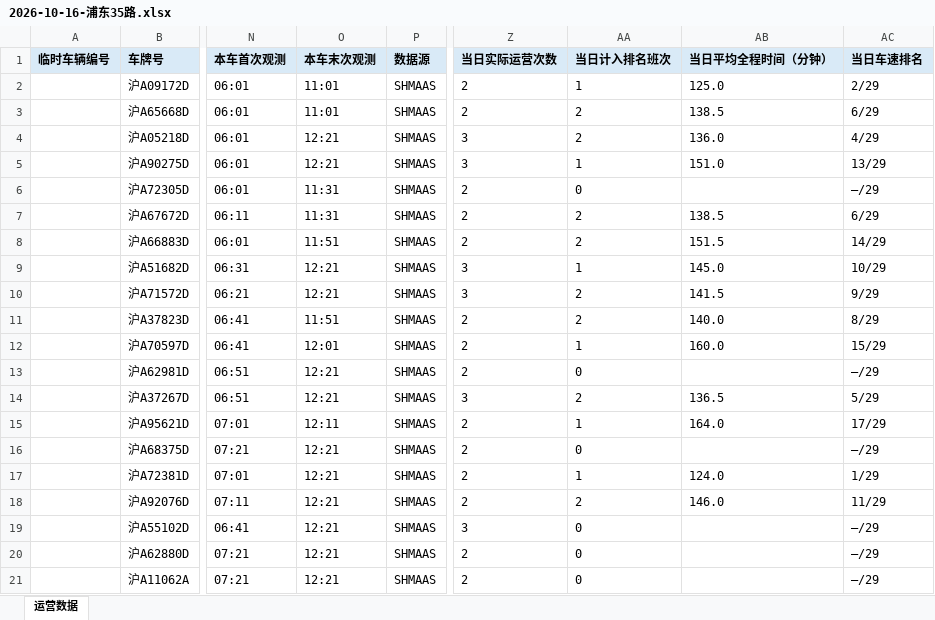
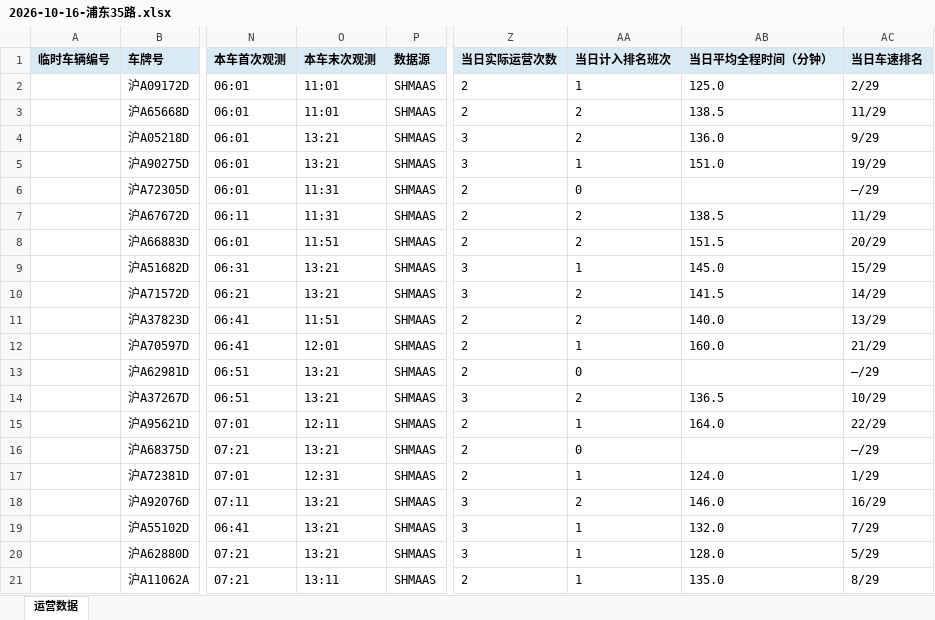
Before and after one commit to lilyQ-stack/shanghai-bus-operations, an Excel workbook: data/export/2026-10-16-浦东35路.xlsx, sheet 运营数据, drawn as a sheet; only a part is shown, gaps mark what is left out; values as stored, in another font and other column widths than the file's, no borders; the diff covers the shown part only; the diff names each change by its address in the sheet, - before the commit and + after, or states it on an @@ line.

```diff
--- a/data/export/2026-10-16-浦东35路.xlsx (sheet 运营数据)
+++ b/data/export/2026-10-16-浦东35路.xlsx (sheet 运营数据)
-AC3 (当日车速排名): 6/29
+AC3 (当日车速排名): 11/29
-O4:O5 (本车末次观测): 12:21
+O4:O5 (本车末次观测): 13:21
-AC4 (当日车速排名): 4/29
+AC4 (当日车速排名): 9/29
-AC5 (当日车速排名): 13/29
+AC5 (当日车速排名): 19/29
-AC7 (当日车速排名): 6/29
+AC7 (当日车速排名): 11/29
-AC8 (当日车速排名): 14/29
+AC8 (当日车速排名): 20/29
-O9:O10 (本车末次观测): 12:21
+O9:O10 (本车末次观测): 13:21
-AC9 (当日车速排名): 10/29
+AC9 (当日车速排名): 15/29
-AC10 (当日车速排名): 9/29
+AC10 (当日车速排名): 14/29
-AC11 (当日车速排名): 8/29
+AC11 (当日车速排名): 13/29
-AC12 (当日车速排名): 15/29
+AC12 (当日车速排名): 21/29
-O13:O14 (本车末次观测): 12:21
+O13:O14 (本车末次观测): 13:21
-AC14 (当日车速排名): 5/29
+AC14 (当日车速排名): 10/29
-AC15 (当日车速排名): 17/29
+AC15 (当日车速排名): 22/29
-O16 (本车末次观测): 12:21
+O16 (本车末次观测): 13:21
-O17 (本车末次观测): 12:21
+O17 (本车末次观测): 12:31
-O18:O20 (本车末次观测): 12:21
+O18:O20 (本车末次观测): 13:21
-Z18 (当日实际运营次数): 2
+Z18 (当日实际运营次数): 3
-AC18 (当日车速排名): 11/29
+AC18 (当日车速排名): 16/29
-AA19:AA21 (当日计入排名班次): 0
+AA19:AA21 (当日计入排名班次): 1
-AB19 (当日平均全程时间（分钟）): (empty)
+AB19 (当日平均全程时间（分钟）): 132.0
-AC19 (当日车速排名): —/29
+AC19 (当日车速排名): 7/29
-Z20 (当日实际运营次数): 2
+Z20 (当日实际运营次数): 3
-AB20 (当日平均全程时间（分钟）): (empty)
+AB20 (当日平均全程时间（分钟）): 128.0
-AC20 (当日车速排名): —/29
+AC20 (当日车速排名): 5/29
-O21 (本车末次观测): 12:21
+O21 (本车末次观测): 13:11
-AB21 (当日平均全程时间（分钟）): (empty)
+AB21 (当日平均全程时间（分钟）): 135.0
-AC21 (当日车速排名): —/29
+AC21 (当日车速排名): 8/29
```
Also changed, not shown: 11 added rows, 6 removed rows and 58 edited cells elsewhere in this sheet, data/export/2026-10-16-182路.xlsx, data/export/2026-10-16-operations.xlsx, 7 other files.
